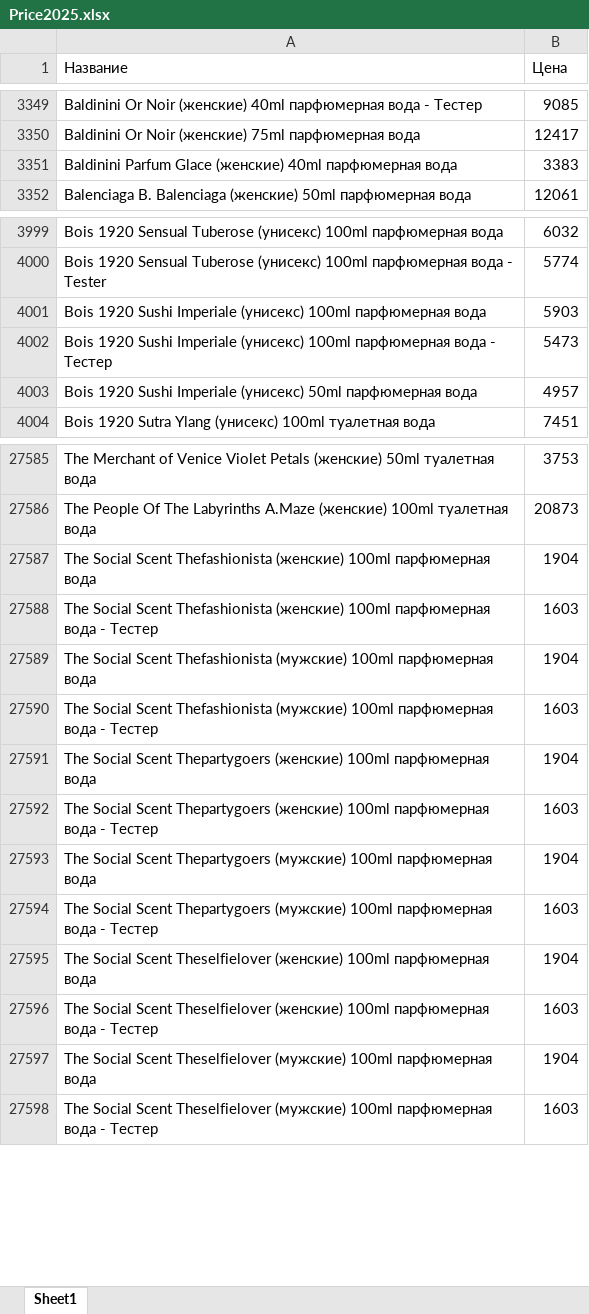
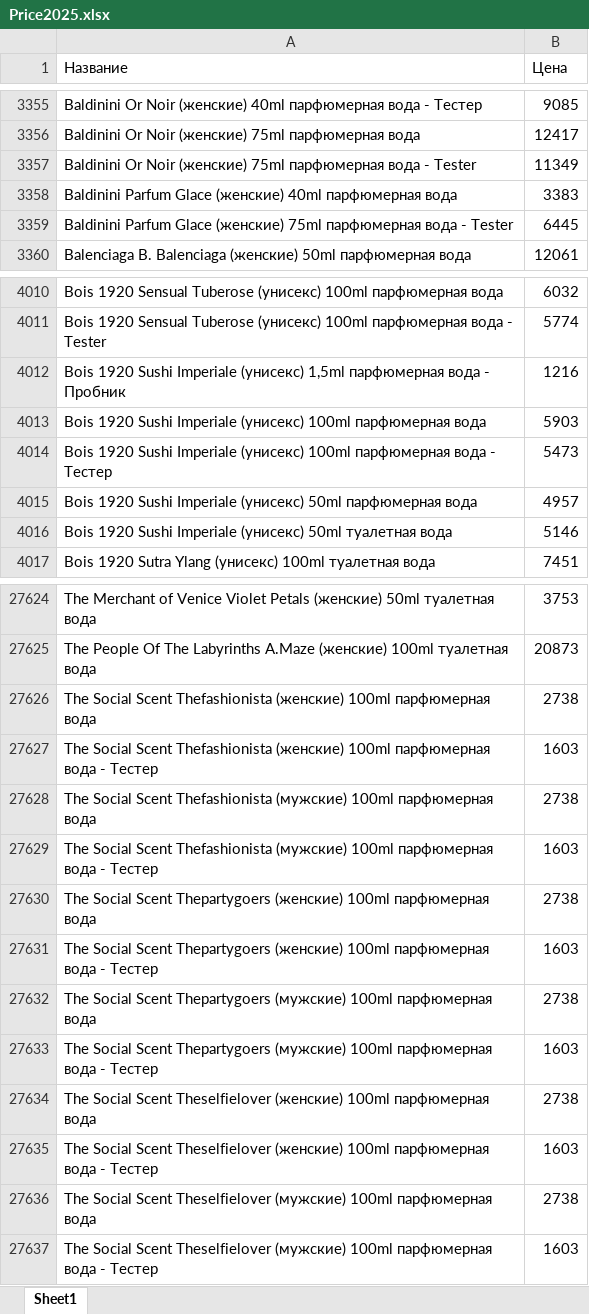
Before and after one commit to dykparf/PL, an Excel workbook: Price2025.xlsx, sheet Sheet1, drawn as a sheet; only a part is shown, gaps mark what is left out; values as stored, in another font and other column widths than the file's, no borders; addresses are those after the commit; the diff covers the shown part only; the diff names each change by its address in the sheet, - before the commit and + after, or states it on an @@ line.

```diff
--- a/Price2025.xlsx (sheet Sheet1)
+++ b/Price2025.xlsx (sheet Sheet1)
+row 3357: Baldinini Or Noir (женские) 75ml парфюмерная вода - Tester | 11349
+row 3359: Baldinini Parfum Glace (женские) 75ml парфюмерная вода - Tester | 6445
+row 4012: Bois 1920 Sushi Imperiale (унисекс) 1,5ml парфюмерная вода - Пробник | 1216
+row 4016: Bois 1920 Sushi Imperiale (унисекс) 50ml туалетная вода | 5146
-B27626 (Цена): 1904
+B27626 (Цена): 2738
-B27628 (Цена): 1904
+B27628 (Цена): 2738
-B27630 (Цена): 1904
+B27630 (Цена): 2738
-B27632 (Цена): 1904
+B27632 (Цена): 2738
-B27634 (Цена): 1904
+B27634 (Цена): 2738
-B27636 (Цена): 1904
+B27636 (Цена): 2738
```
Also changed, not shown: 93 added rows, 45 removed rows and 262 edited cells elsewhere in this sheet.
